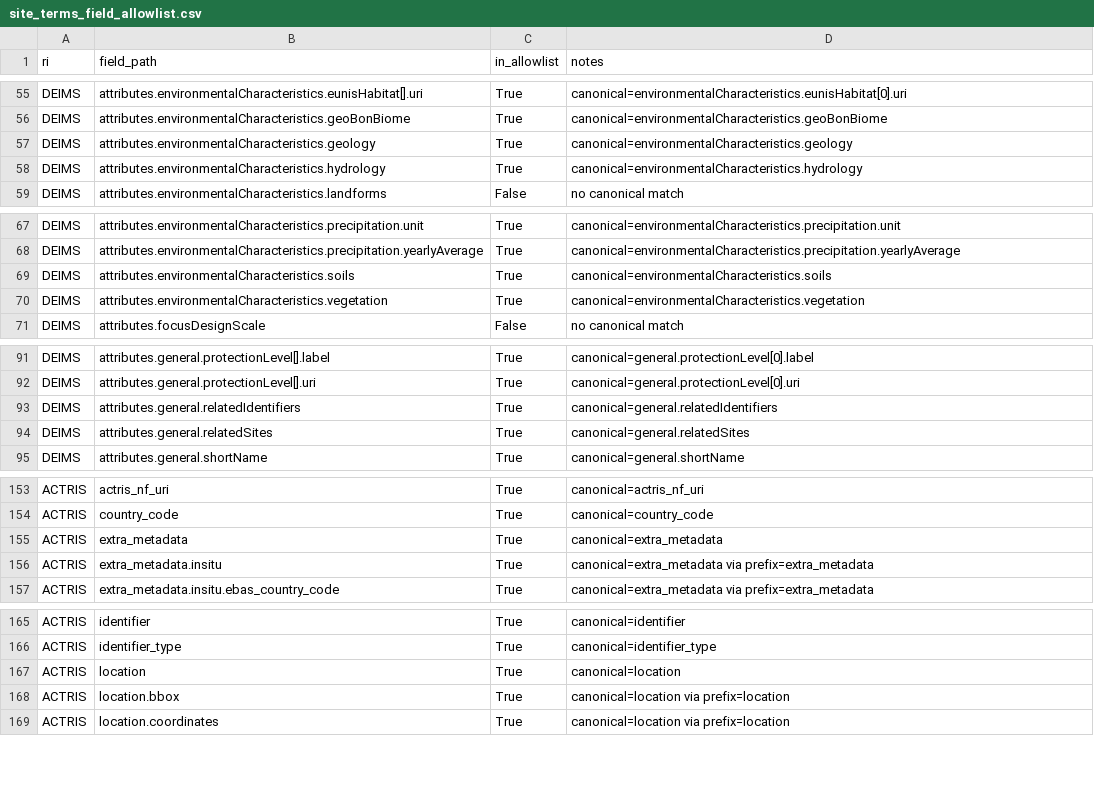
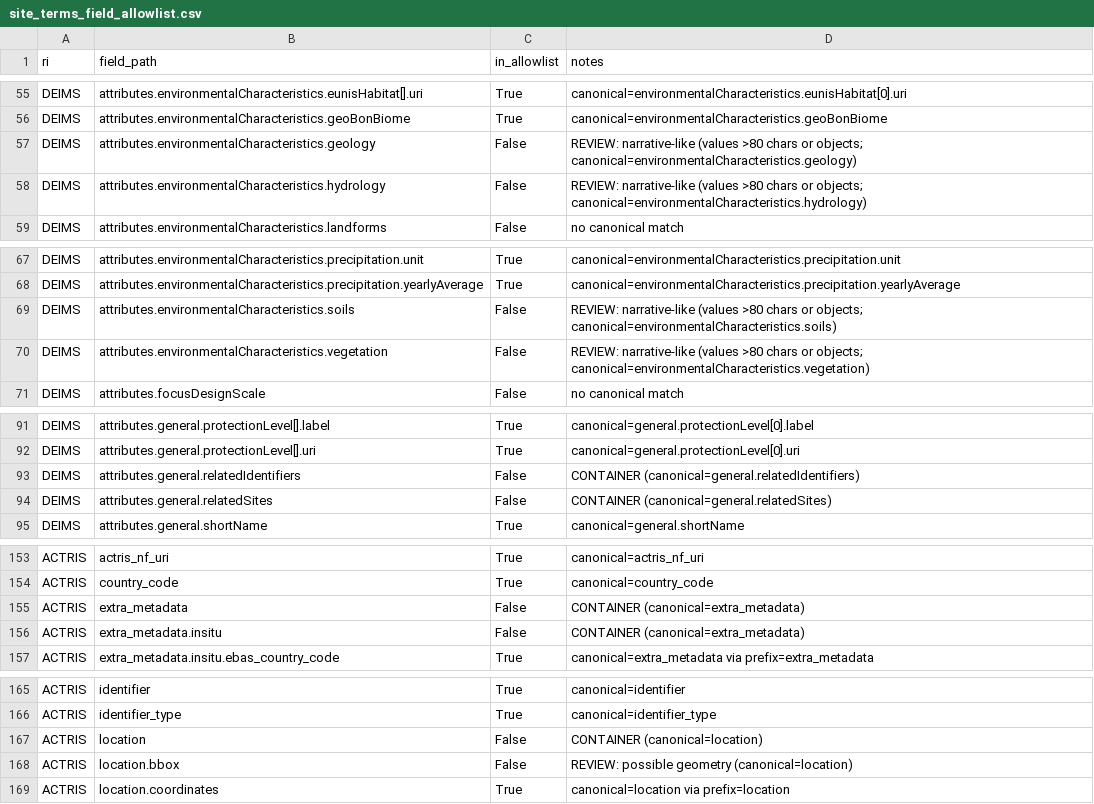
Before and after one commit to ozkanali357/ri-station-harmonization, a CSV file: outputs/site_terms_field_allowlist.csv, drawn as a sheet; only a part is shown, gaps mark what is left out; the diff covers the shown part only.

Commit message:
site_terms Step 1: fix narrative-path bug (geology/hydrology/soils/vegetation under environmentalCharacteristics); guard clean clone; demote containers, URL fields, bbox; add status column to plan Table A; note ICOS-query coverage caveat

```diff
--- a/outputs/site_terms_field_allowlist.csv
+++ b/outputs/site_terms_field_allowlist.csv
@@ -56,4 +56,4 @@ DEIMS,attributes.environmentalCharacteristics.eunisHabitat[].uri,True,canonical=
 DEIMS,attributes.environmentalCharacteristics.geoBonBiome,True,canonical=environmentalCharacteristics.geoBonBiome
-DEIMS,attributes.environmentalCharacteristics.geology,True,canonical=environmentalCharacteristics.geology
-DEIMS,attributes.environmentalCharacteristics.hydrology,True,canonical=environmentalCharacteristics.hydrology
+DEIMS,attributes.environmentalCharacteristics.geology,False,REVIEW: narrative-like (values >80 chars or objects; canonical=environmentalCharacteristics.geology)
+DEIMS,attributes.environmentalCharacteristics.hydrology,False,REVIEW: narrative-like (values >80 chars or objects; canonical=environmentalCharacteristics.hydrology)
 DEIMS,attributes.environmentalCharacteristics.landforms,False,no canonical match
@@ -68,4 +68,4 @@ DEIMS,attributes.environmentalCharacteristics.precipitation.unit,True,canonical=
 DEIMS,attributes.environmentalCharacteristics.precipitation.yearlyAverage,True,canonical=environmentalCharacteristics.precipitation.yearlyAverage
-DEIMS,attributes.environmentalCharacteristics.soils,True,canonical=environmentalCharacteristics.soils
-DEIMS,attributes.environmentalCharacteristics.vegetation,True,canonical=environmentalCharacteristics.vegetation
+DEIMS,attributes.environmentalCharacteristics.soils,False,REVIEW: narrative-like (values >80 chars or objects; canonical=environmentalCharacteristics.soils)
+DEIMS,attributes.environmentalCharacteristics.vegetation,False,REVIEW: narrative-like (values >80 chars or objects; canonical=environmentalCharacteristics.vegetation)
 DEIMS,attributes.focusDesignScale,False,no canonical match
@@ -92,4 +92,4 @@ DEIMS,attributes.general.protectionLevel[].label,True,canonical=general.protecti
 DEIMS,attributes.general.protectionLevel[].uri,True,canonical=general.protectionLevel[0].uri
-DEIMS,attributes.general.relatedIdentifiers,True,canonical=general.relatedIdentifiers
-DEIMS,attributes.general.relatedSites,True,canonical=general.relatedSites
+DEIMS,attributes.general.relatedIdentifiers,False,CONTAINER (canonical=general.relatedIdentifiers)
+DEIMS,attributes.general.relatedSites,False,CONTAINER (canonical=general.relatedSites)
 DEIMS,attributes.general.shortName,True,canonical=general.shortName
@@ -154,4 +154,4 @@ ACTRIS,actris_nf_uri,True,canonical=actris_nf_uri
 ACTRIS,country_code,True,canonical=country_code
-ACTRIS,extra_metadata,True,canonical=extra_metadata
-ACTRIS,extra_metadata.insitu,True,canonical=extra_metadata via prefix=extra_metadata
+ACTRIS,extra_metadata,False,CONTAINER (canonical=extra_metadata)
+ACTRIS,extra_metadata.insitu,False,CONTAINER (canonical=extra_metadata)
 ACTRIS,extra_metadata.insitu.ebas_country_code,True,canonical=extra_metadata via prefix=extra_metadata
@@ -166,4 +166,4 @@ ACTRIS,identifier,True,canonical=identifier
 ACTRIS,identifier_type,True,canonical=identifier_type
-ACTRIS,location,True,canonical=location
-ACTRIS,location.bbox,True,canonical=location via prefix=location
+ACTRIS,location,False,CONTAINER (canonical=location)
+ACTRIS,location.bbox,False,REVIEW: possible geometry (canonical=location)
 ACTRIS,location.coordinates,True,canonical=location via prefix=location
```
Also changed, not shown: 8 edited cells elsewhere in this file, 3 other files.
